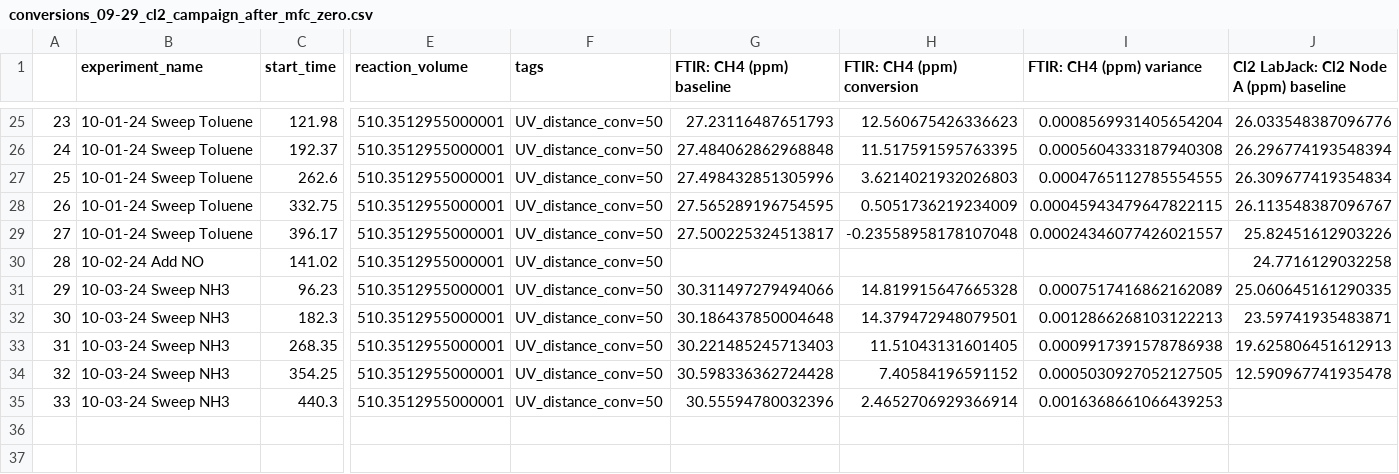
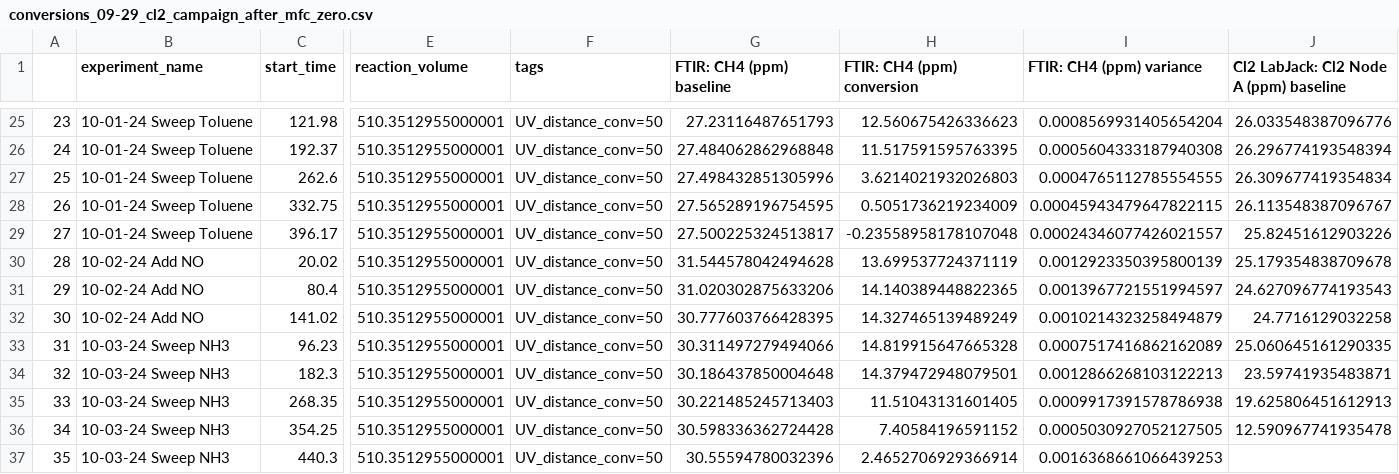
Before and after one commit to richardsrandall/Fall-2024-Cl2, a CSV file: _exported_data/conversions_09-29_cl2_campaign_after_mfc_zero.csv, drawn as a sheet; only a part is shown, gaps mark what is left out; addresses are those after the commit; rows hold the shown columns only; the diff names each change by its address in the sheet, - before the commit and + after, or states it on an @@ line.

```diff
--- a/_exported_data/conversions_09-29_cl2_campaign_after_mfc_zero.csv
+++ b/_exported_data/conversions_09-29_cl2_campaign_after_mfc_zero.csv
+row 30: 28 | 10-02-24 Add NO | 20.02 | 510.3512955000001 | UV_distance_conv=50 | 31.544578042494628 | 13.699537724371119 | 0.0012923350395800139 | 25.179354838709678
+row 31: 29 | 10-02-24 Add NO | 80.4 | 510.3512955000001 | UV_distance_conv=50 | 31.020302875633206 | 14.140389448822365 | 0.0013967721551994597 | 24.627096774193543
@@ column A renumbered from row 32 down @@
-G32 (FTIR: CH4 (ppm) baseline): (empty)
+G32 (FTIR: CH4 (ppm) baseline): 30.777603766428395
-H32 (FTIR: CH4 (ppm) conversion): (empty)
+H32 (FTIR: CH4 (ppm) conversion): 14.327465139489249
-I32 (FTIR: CH4 (ppm) variance): (empty)
+I32 (FTIR: CH4 (ppm) variance): 0.0010214323258494879
```
Also changed, not shown: _exported_data/bypasses_09-24_cl2_sweeps_no_cofeed.csv, _exported_data/conversions_09-24_cl2_sweeps_no_cofeed.csv, 3 other files.
